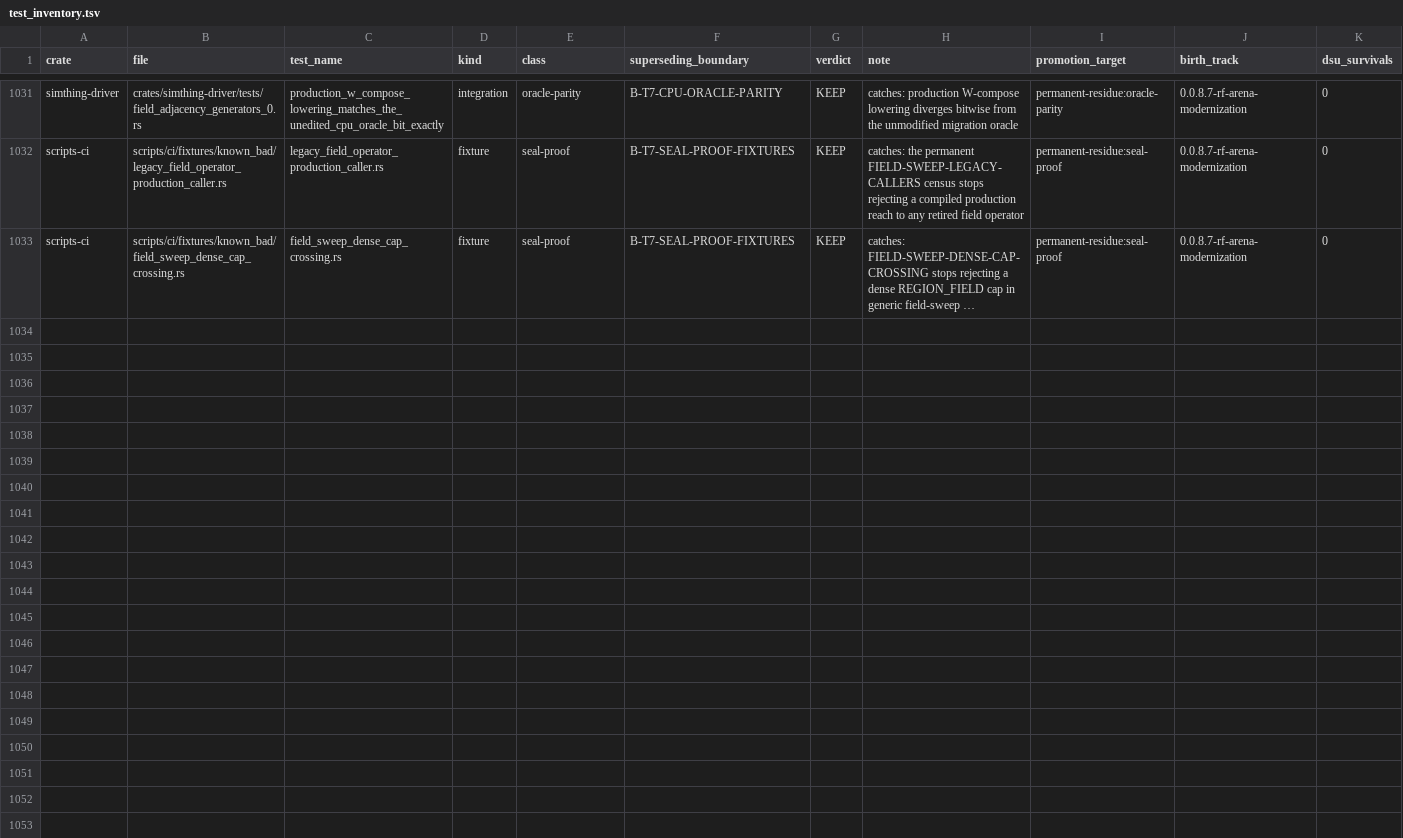
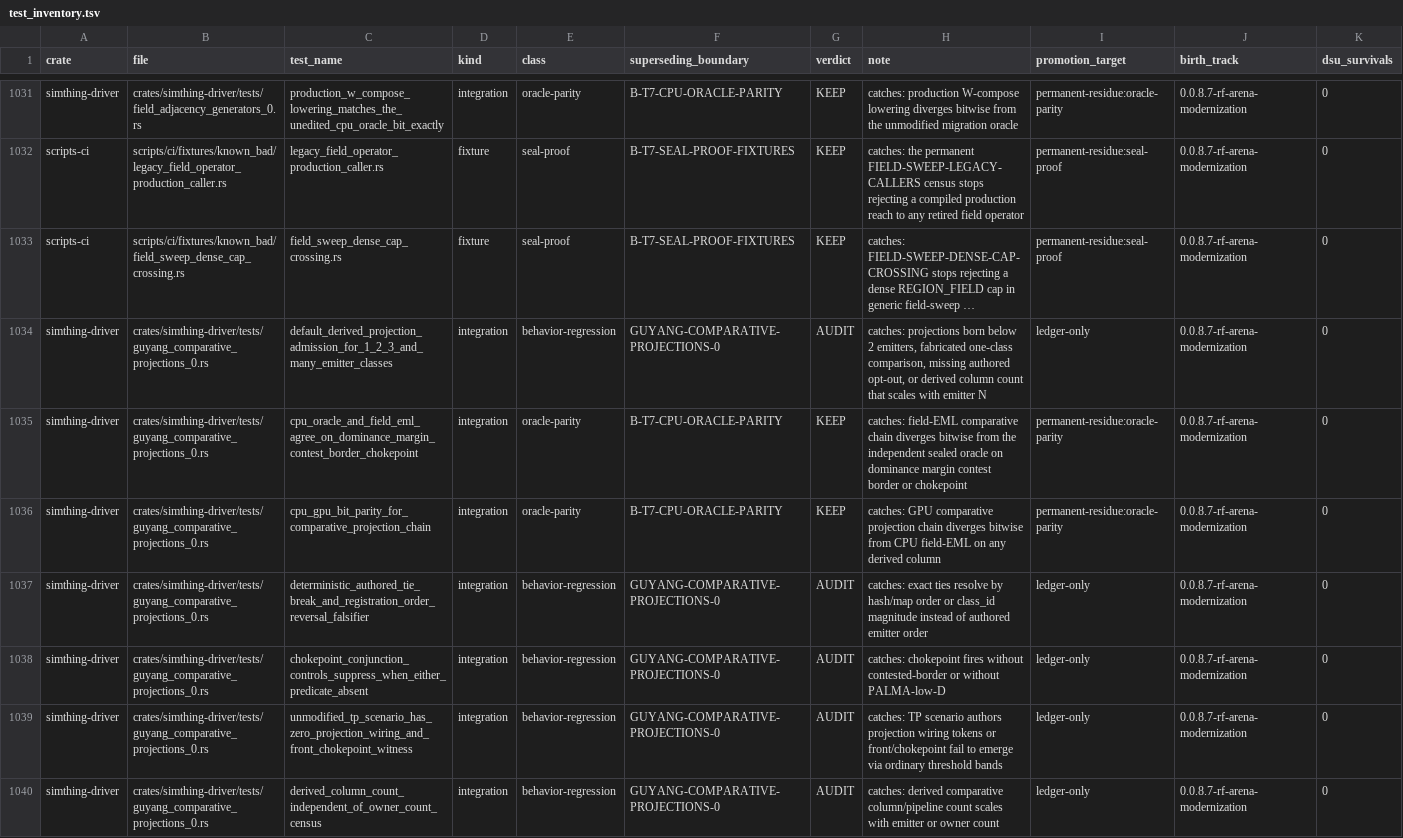
Before and after one commit to khorum08/SimThing, a TSV file: scripts/ci/test_inventory.tsv, drawn as a sheet; only a part is shown, gaps mark what is left out; long unchanged cells end in …; the diff names each change by its address in the sheet, - before the commit and + after, or states it on an @@ line.

Commit message:
feat(0.0.8.7): GUYANG-COMPARATIVE-PROJECTIONS-0 sealed field-EML chain
Land scenario-neutral comparative projections over co-located generic
field-sweep outputs: dominance/margin/contest/border/chokepoint with
authored-order tie-break, fixed derived columns independent of emitter N,
and chokepoint as contested-border ∧ PALMA-low-D. CPU oracle, field-EML,
and GPU (Vulkan) bit parity; TP zero-wiring + threshold event witness.
PROBATION only — no pointer move or tiled-gather work.

HD-RECEIPT: b8f9a2e4ef61
ORIENT-RECEIPT: e563c4399d73

```diff
--- a/scripts/ci/test_inventory.tsv
+++ b/scripts/ci/test_inventory.tsv
+row 1034: simthing-driver | crates/simthing-driver/tests/guyang_comparative_projections_0.rs | default_derived_projection_admission_for_1_2_3_and_many_emitter_classes | integration | behavior-regression | GUYANG-COMPARATIVE-PROJECTIONS-0 | AUDIT | catches: projections born below 2 emitters, fabricated one-class comparison, missing authored opt-out, or derived column count that scales with emitter N | ledger-only | 0.0.8.7-rf-arena-modernization | 0
+row 1035: simthing-driver | crates/simthing-driver/tests/guyang_comparative_projections_0.rs | cpu_oracle_and_field_eml_agree_on_dominance_margin_contest_border_chokepoint | integration | oracle-parity | B-T7-CPU-ORACLE-PARITY | KEEP | catches: field-EML comparative chain diverges bitwise from the independent sealed oracle on dominance margin contest border or chokepoint | permanent-residue:oracle-parity | 0.0.8.7-rf-arena-modernization | 0
+row 1036: simthing-driver | crates/simthing-driver/tests/guyang_comparative_projections_0.rs | cpu_gpu_bit_parity_for_comparative_projection_chain | integration | oracle-parity | B-T7-CPU-ORACLE-PARITY | KEEP | catches: GPU comparative projection chain diverges bitwise from CPU field-EML on any derived column | permanent-residue:oracle-parity | 0.0.8.7-rf-arena-modernization | 0
+row 1037: simthing-driver | crates/simthing-driver/tests/guyang_comparative_projections_0.rs | deterministic_authored_tie_break_and_registration_order_reversal_falsifier | integration | behavior-regression | GUYANG-COMPARATIVE-PROJECTIONS-0 | AUDIT | catches: exact ties resolve by hash/map order or class_id magnitude instead of authored emitter order | ledger-only | 0.0.8.7-rf-arena-modernization | 0
+row 1038: simthing-driver | crates/simthing-driver/tests/guyang_comparative_projections_0.rs | chokepoint_conjunction_controls_suppress_when_either_predicate_absent | integration | behavior-regression | GUYANG-COMPARATIVE-PROJECTIONS-0 | AUDIT | catches: chokepoint fires without contested-border or without PALMA-low-D | ledger-only | 0.0.8.7-rf-arena-modernization | 0
+row 1039: simthing-driver | crates/simthing-driver/tests/guyang_comparative_projections_0.rs | unmodified_tp_scenario_has_zero_projection_wiring_and_front_chokepoint_witness | integration | behavior-regression | GUYANG-COMPARATIVE-PROJECTIONS-0 | AUDIT | catches: TP scenario authors projection wiring tokens or front/chokepoint fail to emerge via ordinary threshold bands | ledger-only | 0.0.8.7-rf-arena-modernization | 0
+row 1040: simthing-driver | crates/simthing-driver/tests/guyang_comparative_projections_0.rs | derived_column_count_independent_of_owner_count_census | integration | behavior-regression | GUYANG-COMPARATIVE-PROJECTIONS-0 | AUDIT | catches: derived comparative column/pipeline count scales with emitter or owner count | ledger-only | 0.0.8.7-rf-arena-modernization | 0
```
Also changed, not shown: scripts/ci/anchor_reach_log.tsv, scripts/ci/doctrine_anchors.tsv, 13 other files.
